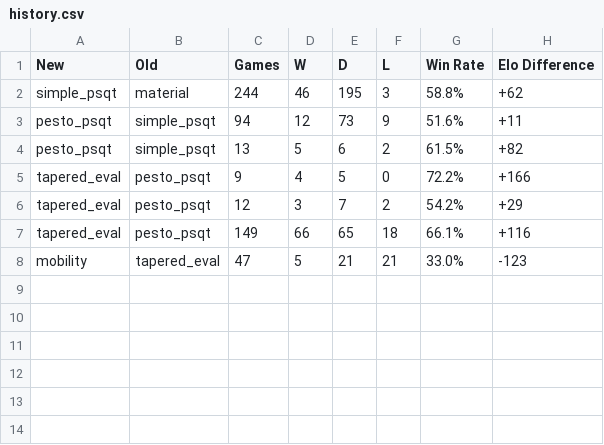
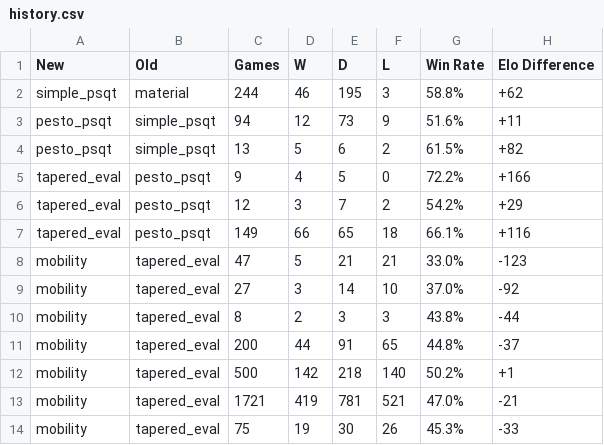
Before and after one commit to rishabhkarwal/chess-engine-competition, a CSV file: history.csv, drawn as a sheet; the diff names each change by its address in the sheet, - before the commit and + after, or states it on an @@ line.

Commit message:
test: mobility vs tapered evaluation
NOTE: PeSTO already considers mobility so there is 'double-counting'

```diff
--- a/history.csv
+++ b/history.csv
+row 9: mobility | tapered_eval | 27 | 3 | 14 | 10 | 37.0% | -92
+row 10: mobility | tapered_eval | 8 | 2 | 3 | 3 | 43.8% | -44
+row 11: mobility | tapered_eval | 200 | 44 | 91 | 65 | 44.8% | -37
+row 12: mobility | tapered_eval | 500 | 142 | 218 | 140 | 50.2% | +1
+row 13: mobility | tapered_eval | 1721 | 419 | 781 | 521 | 47.0% | -21
+row 14: mobility | tapered_eval | 75 | 19 | 30 | 26 | 45.3% | -33
```
Also changed, not shown: 2 other files.
